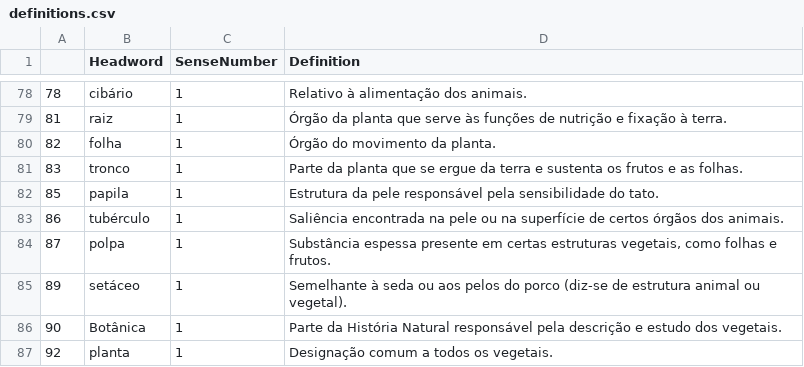
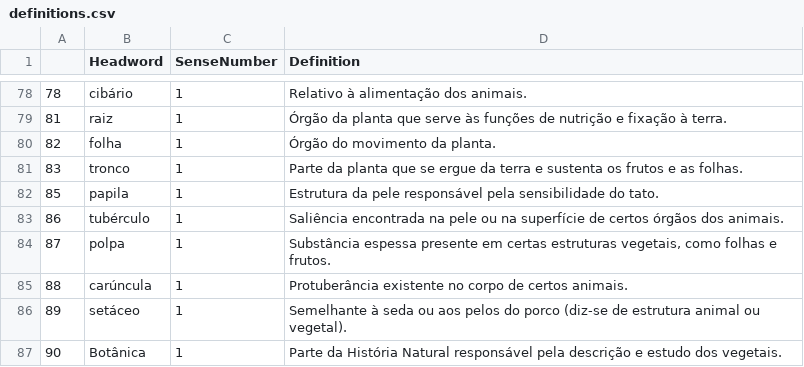
Before and after one commit to brunomaroneze/dicbio, a CSV file: data/definitions.csv, drawn as a sheet; only a part is shown, gaps mark what is left out; the shorter side is filled out with more unchanged rows; the diff names each change by its address in the sheet, - before the commit and + after, or states it on an @@ line.

```diff
--- a/data/definitions.csv
+++ b/data/definitions.csv
+row 85: 88 | carúncula | 1 | Protuberância existente no corpo de certos animais.
```
Also changed, not shown: data/DadosDoDicionario.csv, data/DataframePrincipal.csv, 3 other files.
